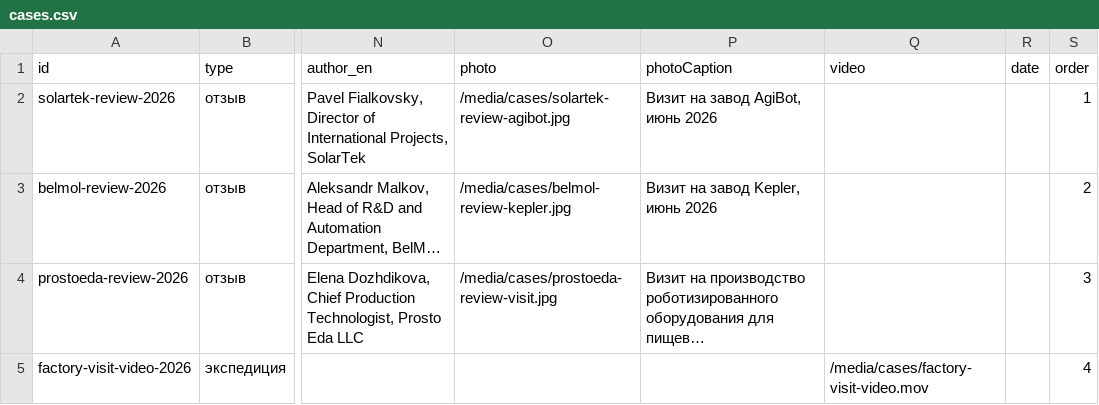
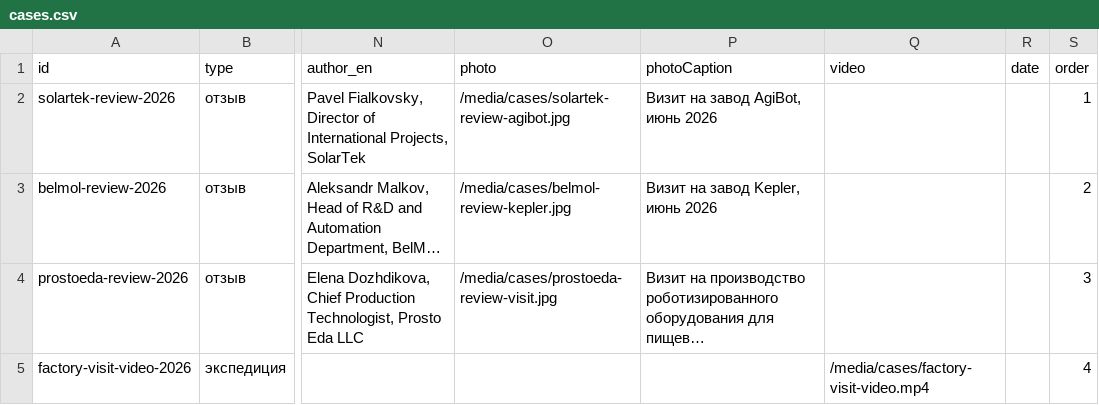
Before and after one commit to Ostap-87/AURA, a CSV file: data/source/cases.csv, drawn as a sheet; only a part is shown, gaps mark what is left out; long unchanged cells end in …; the diff names each change by its address in the sheet, - before the commit and + after, or states it on an @@ line.

```diff
--- a/data/source/cases.csv
+++ b/data/source/cases.csv
-Q5 (video): /media/cases/factory-visit-video.mov
+Q5 (video): /media/cases/factory-visit-video.mp4
```
Also changed, not shown: 1 other file.
